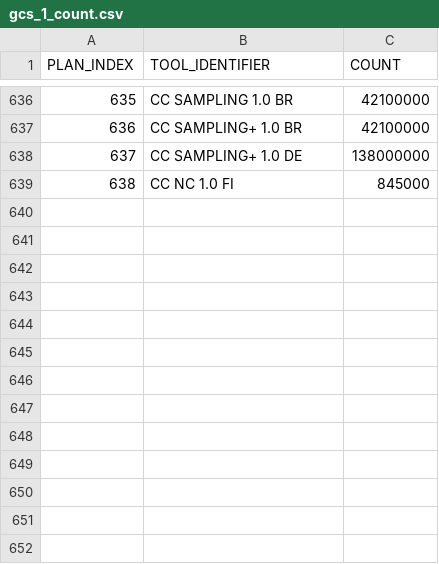
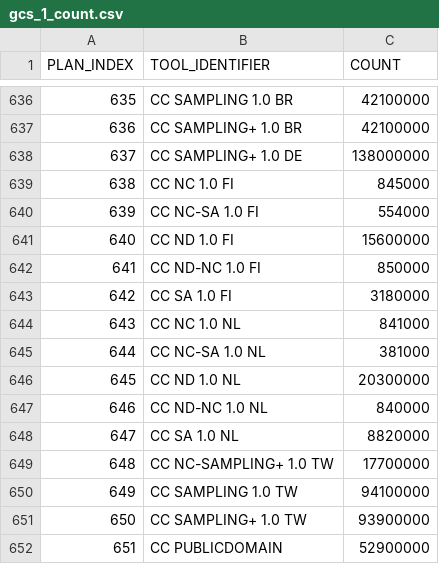
Before and after one commit to creativecommons/quantifying, a CSV file: data/2024Q4/1-fetch/gcs_1_count.csv, drawn as a sheet; only a part is shown, gaps mark what is left out.

Commit message:
Add and commit new Google Custom Search (GCS) data for 2024Q4

```diff
--- a/data/2024Q4/1-fetch/gcs_1_count.csv
+++ b/data/2024Q4/1-fetch/gcs_1_count.csv
@@ -639 +639,14 @@
 "638","CC NC 1.0 FI","845000"
+"639","CC NC-SA 1.0 FI","554000"
+"640","CC ND 1.0 FI","15600000"
+"641","CC ND-NC 1.0 FI","850000"
+"642","CC SA 1.0 FI","3180000"
+"643","CC NC 1.0 NL","841000"
+"644","CC NC-SA 1.0 NL","381000"
+"645","CC ND 1.0 NL","20300000"
+"646","CC ND-NC 1.0 NL","840000"
+"647","CC SA 1.0 NL","8820000"
+"648","CC NC-SAMPLING+ 1.0 TW","17700000"
+"649","CC SAMPLING 1.0 TW","94100000"
+"650","CC SAMPLING+ 1.0 TW","93900000"
+"651","CC PUBLICDOMAIN","52900000"
```
